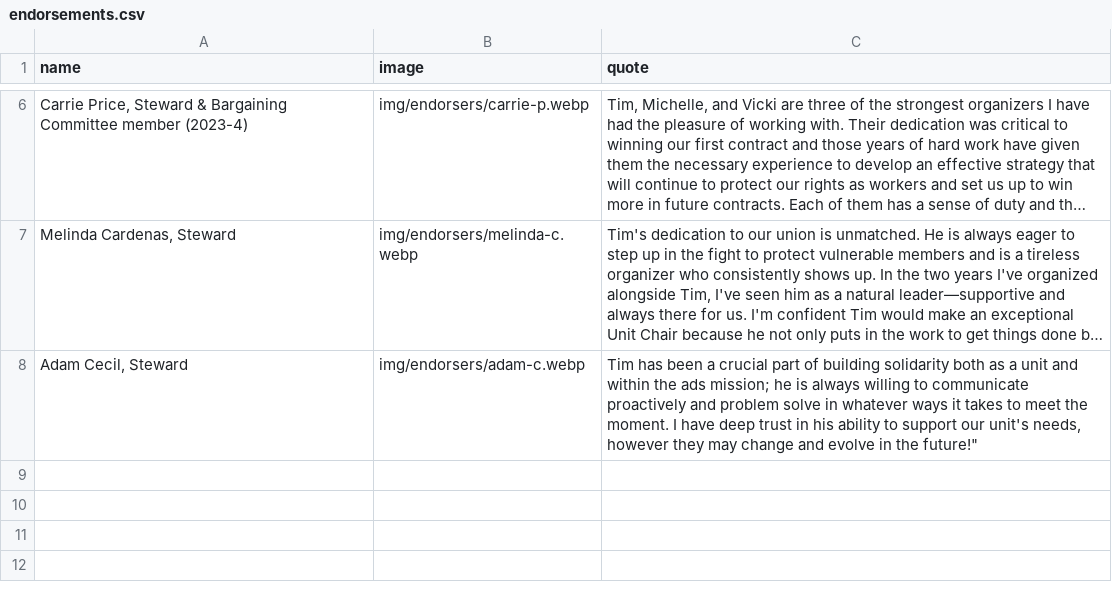
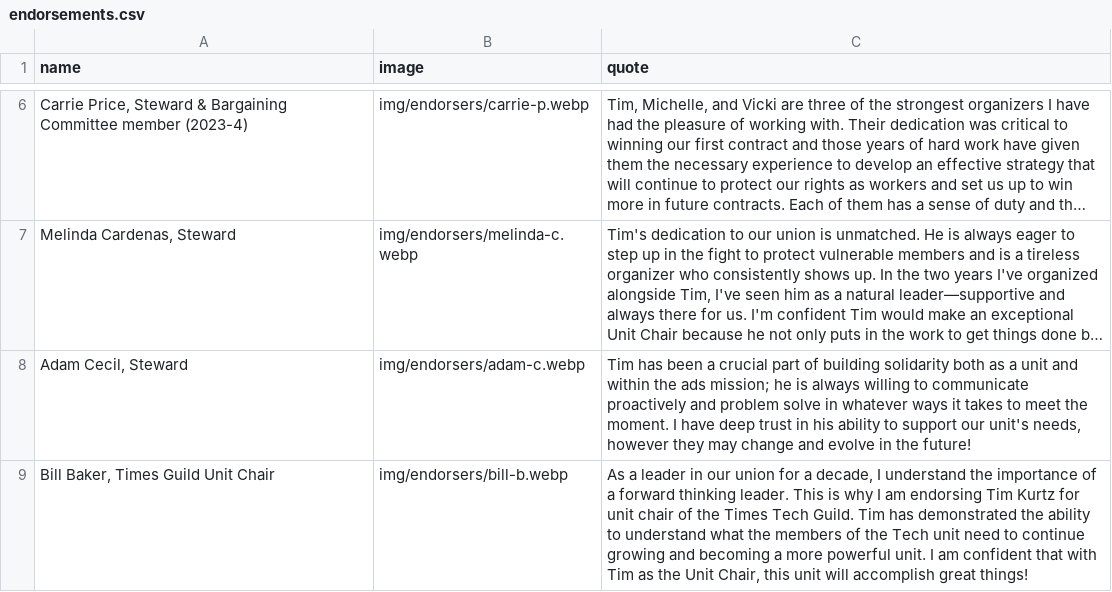
Before and after one commit to viccro/2025-campaign-site-draft, a CSV file: _data/endorsements.csv, drawn as a sheet; only a part is shown, gaps mark what is left out; long unchanged cells end in …; the diff names each change by its address in the sheet, - before the commit and + after, or states it on an @@ line.

Commit message:
Bill Baker endorsement (#6)

```diff
--- a/_data/endorsements.csv
+++ b/_data/endorsements.csv
-C8 (quote): …in the future!"
+C8 (quote): …in the future!
+row 9: Bill Baker, Times Guild Unit Chair | img/endorsers/bill-b.webp | As a leader in our union for a decade, I understand the importance of a forward thinking leader. This is why I am endorsing Tim Kurtz for unit chair of the Times Tech Guild. Tim has demonstrated the ability to understand what the members of the Tech unit need to continue growing and becoming a more powerful unit. I am confident that with Tim as the Unit Chair, this unit will accomplish great things!
```
Also changed, not shown: 1 other file.
